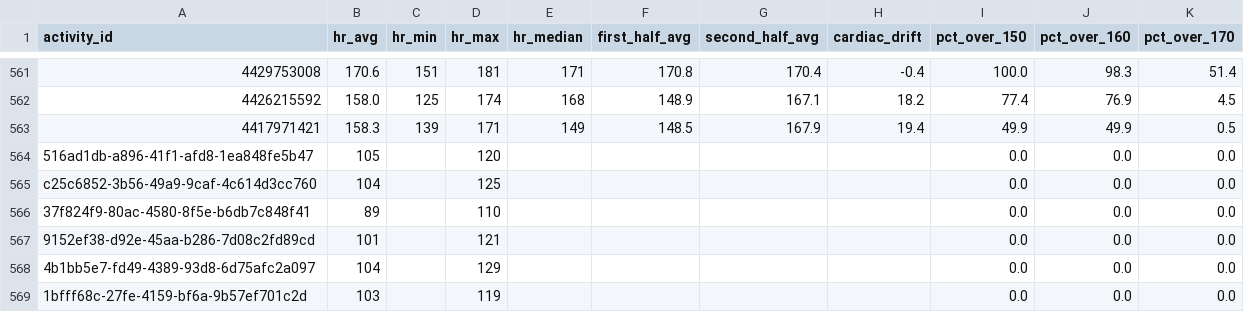
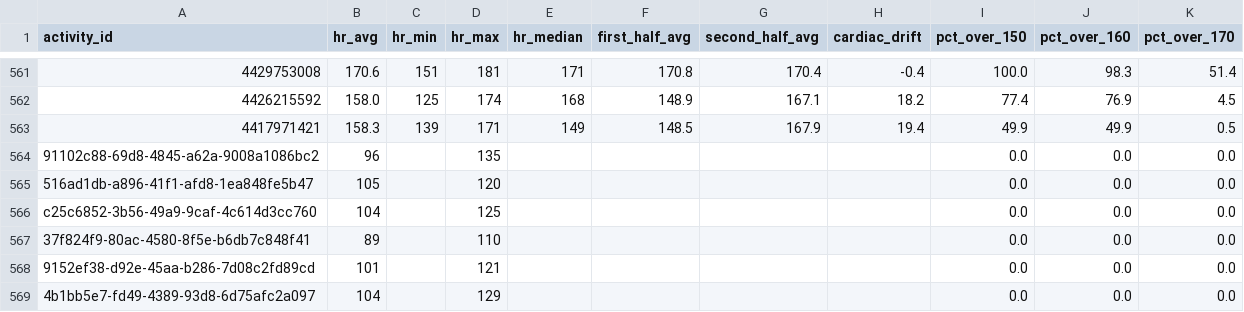
Before and after one commit to adbrigs/strava-training-dashboard, a CSV file: web/public/data/hr_summaries.csv, drawn as a sheet; only a part is shown, gaps mark what is left out; the shorter side is filled out with more unchanged rows.

```diff
--- a/web/public/data/hr_summaries.csv
+++ b/web/public/data/hr_summaries.csv
@@ -563,2 +563,3 @@ activity_id,hr_avg,hr_min,hr_max,hr_median,first_half_avg,second_half_avg,cardia
 4417971421,158.3,139,171,149,148.5,167.9,19.4,49.9,49.9,0.5
+91102c88-69d8-4845-a62a-9008a1086bc2,96,,135,,,,,0.0,0.0,0.0
 516ad1db-a896-41f1-afd8-1ea848fe5b47,105,,120,,,,,0.0,0.0,0.0
```
Also changed, not shown: web/public/data/activity_supplement.csv, 2 other files.
